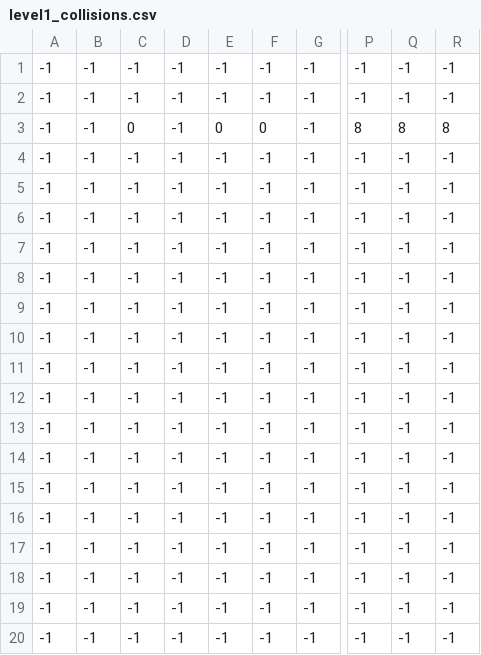
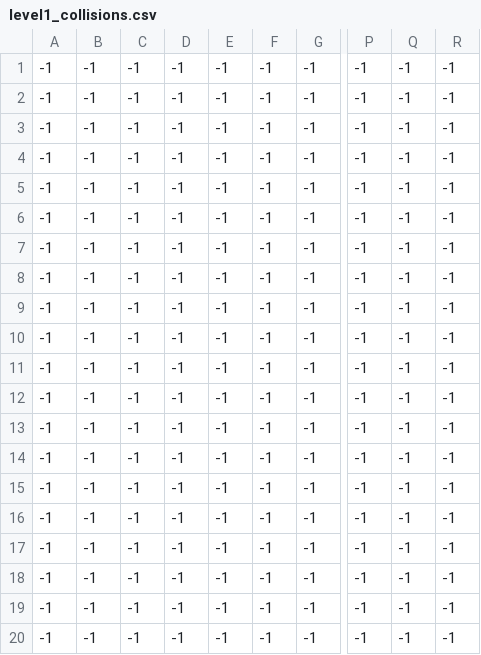
Before and after one commit to HamidNori/MonoGame_S1, a CSV file: TileMapsFiles/CSV_files/level1_collisions.csv, drawn as a sheet; only a part is shown, gaps mark what is left out; the diff names each change by its address in the sheet, - before the commit and + after, or states it on an @@ line.

```diff
--- a/TileMapsFiles/CSV_files/level1_collisions.csv
+++ b/TileMapsFiles/CSV_files/level1_collisions.csv
-C3: 0
+C3: -1
-E3: 0
+E3: -1
-F3: 0
+F3: -1
-P3: 8
+P3: -1
-Q3: 8
+Q3: -1
-R3: 8
+R3: -1
```
Also changed, not shown: TileMapsFiles/CSV_files/level1_fg.csv, TileMapsFiles/CSV_files/level1_mg.csv, 26 other files.
